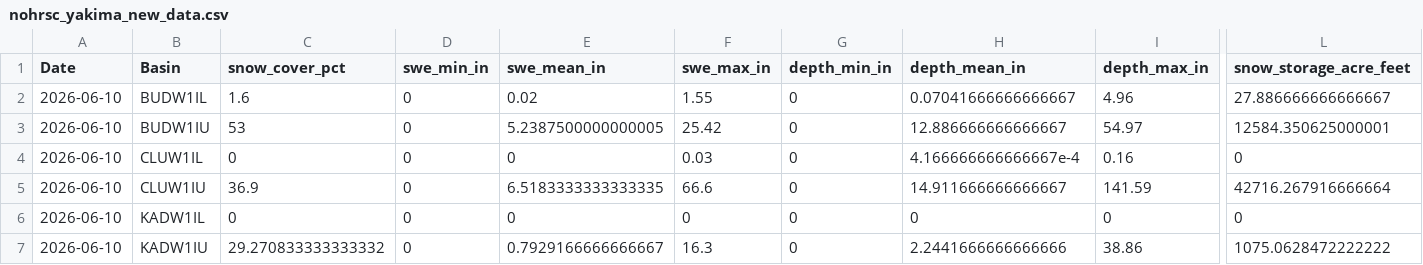
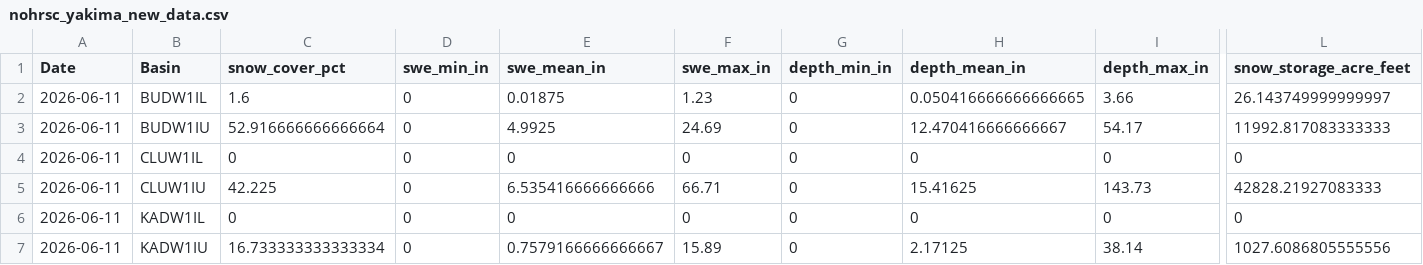
Before and after one commit to jeffmarti/yak-stor, a CSV file: data/nohrsc_yakima_new_data.csv, drawn as a sheet; only a part is shown, gaps mark what is left out; the diff covers the shown part only; the diff names each change by its address in the sheet, - before the commit and + after, or states it on an @@ line.

```diff
--- a/data/nohrsc_yakima_new_data.csv
+++ b/data/nohrsc_yakima_new_data.csv
-A2:A7 (Date): 2026-06-10
+A2:A7 (Date): 2026-06-11
-E2 (swe_mean_in): 0.02
+E2 (swe_mean_in): 0.01875
-F2 (swe_max_in): 1.55
+F2 (swe_max_in): 1.23
-H2 (depth_mean_in): 0.07041666666666667
+H2 (depth_mean_in): 0.050416666666666665
-I2 (depth_max_in): 4.96
+I2 (depth_max_in): 3.66
-L2 (snow_storage_acre_feet): 27.886666666666667
+L2 (snow_storage_acre_feet): 26.143749999999997
-C3 (snow_cover_pct): 53
+C3 (snow_cover_pct): 52.916666666666664
-E3 (swe_mean_in): 5.2387500000000005
+E3 (swe_mean_in): 4.9925
-F3 (swe_max_in): 25.42
+F3 (swe_max_in): 24.69
-H3 (depth_mean_in): 12.886666666666667
+H3 (depth_mean_in): 12.470416666666667
-I3 (depth_max_in): 54.97
+I3 (depth_max_in): 54.17
-L3 (snow_storage_acre_feet): 12584.350625000001
+L3 (snow_storage_acre_feet): 11992.817083333333
-F4 (swe_max_in): 0.03
+F4 (swe_max_in): 0
-H4 (depth_mean_in): 4.166666666666667e-4
+H4 (depth_mean_in): 0
-I4 (depth_max_in): 0.16
+I4 (depth_max_in): 0
-C5 (snow_cover_pct): 36.9
+C5 (snow_cover_pct): 42.225
-E5 (swe_mean_in): 6.5183333333333335
+E5 (swe_mean_in): 6.535416666666666
-F5 (swe_max_in): 66.6
+F5 (swe_max_in): 66.71
-H5 (depth_mean_in): 14.911666666666667
+H5 (depth_mean_in): 15.41625
-I5 (depth_max_in): 141.59
+I5 (depth_max_in): 143.73
-L5 (snow_storage_acre_feet): 42716.267916666664
+L5 (snow_storage_acre_feet): 42828.21927083333
-C7 (snow_cover_pct): 29.270833333333332
+C7 (snow_cover_pct): 16.733333333333334
-E7 (swe_mean_in): 0.7929166666666667
+E7 (swe_mean_in): 0.7579166666666667
-F7 (swe_max_in): 16.3
+F7 (swe_max_in): 15.89
-H7 (depth_mean_in): 2.2441666666666666
+H7 (depth_mean_in): 2.17125
-I7 (depth_max_in): 38.86
+I7 (depth_max_in): 38.14
-L7 (snow_storage_acre_feet): 1075.0628472222222
+L7 (snow_storage_acre_feet): 1027.6086805555556
```
Also changed, not shown: 29 edited cells elsewhere in this file, 3 other files.
